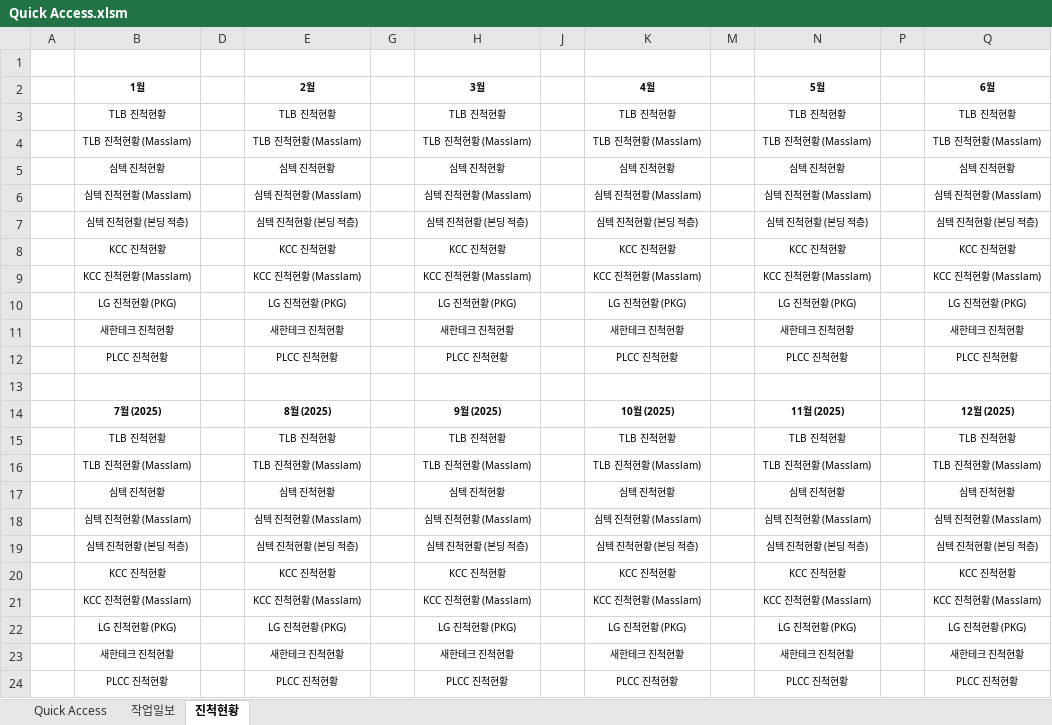
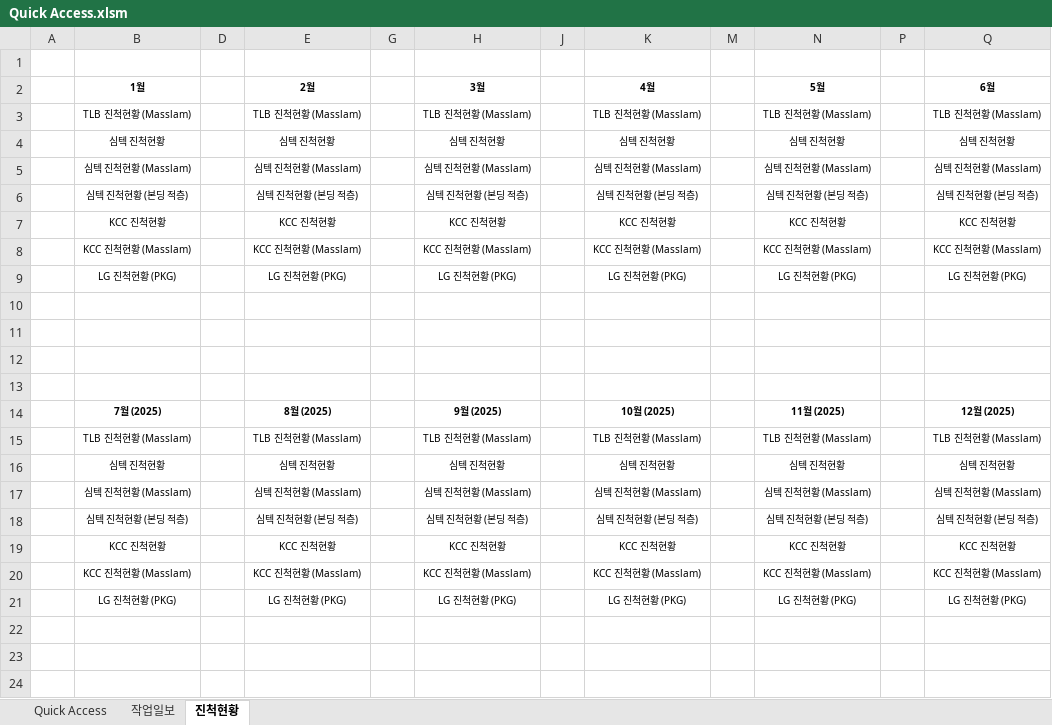
Before and after one commit to the5kka/The5kka, an Excel workbook: 1. Quick Access Searcher/Quick Access.xlsm, sheet 진척현황, drawn as a sheet; values as stored, in another font and other column widths than the file's, no borders; removed rows and columns are numbered as before the commit, all else as after; the diff names each change by its address in the sheet, - before the commit and + after, or states it on an @@ line.

```diff
--- a/1. Quick Access Searcher/Quick Access.xlsm (sheet 진척현황)
+++ b/1. Quick Access Searcher/Quick Access.xlsm (sheet 진척현황)
-row 3:  | TLB 진척현황 |  | TLB 진척현황 |  | TLB 진척현황 |  | TLB 진척현황 |  | TLB 진척현황 |  | TLB 진척현황
-row 10:  | 새한테크 진척현황 |  | 새한테크 진척현황 |  | 새한테크 진척현황 |  | 새한테크 진척현황 |  | 새한테크 진척현황 |  | 새한테크 진척현황
+row 10: (empty)
-row 11:  | PLCC 진척현황 |  | PLCC 진척현황 |  | PLCC 진척현황 |  | PLCC 진척현황 |  | PLCC 진척현황 |  | PLCC 진척현황
+row 11: (empty)
+row 12: (empty)
-row 15:  | TLB 진척현황 |  | TLB 진척현황 |  | TLB 진척현황 |  | TLB 진척현황 |  | TLB 진척현황 |  | TLB 진척현황
-row 23:  | 새한테크 진척현황 |  | 새한테크 진척현황 |  | 새한테크 진척현황 |  | 새한테크 진척현황 |  | 새한테크 진척현황 |  | 새한테크 진척현황
-row 24:  | PLCC 진척현황 |  | PLCC 진척현황 |  | PLCC 진척현황 |  | PLCC 진척현황 |  | PLCC 진척현황 |  | PLCC 진척현황
```
Also changed, not shown: hidden cells, 6 other files.
